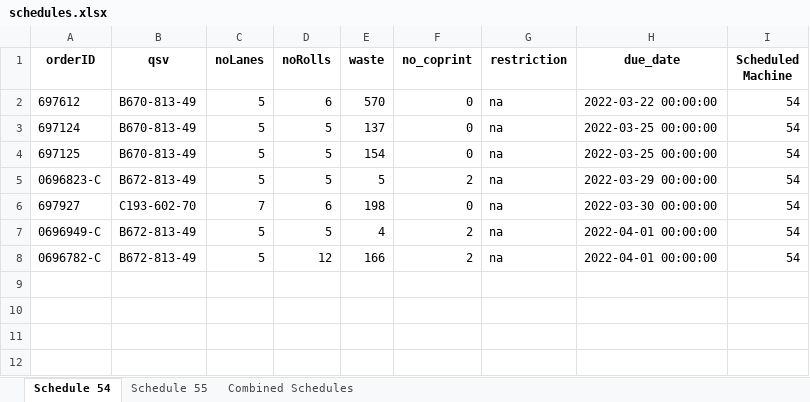
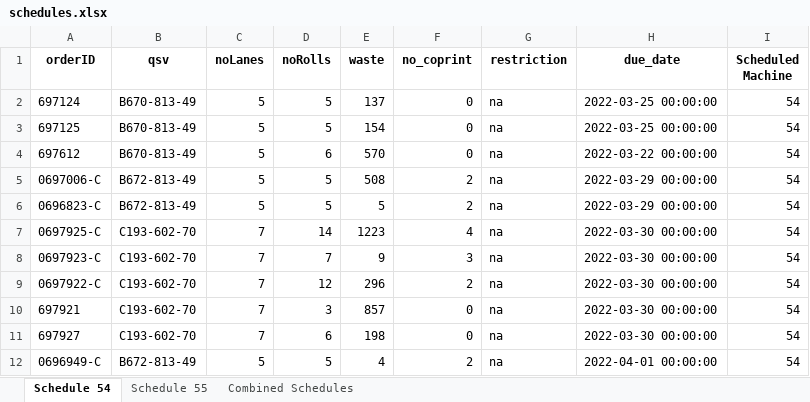
Before and after one commit to Mitali-Shenoy/senior_design_tetrapak, an Excel workbook: schedules.xlsx, sheet Schedule 54, drawn as a sheet; values as stored, in another font and other column widths than the file's, no borders; removed rows and columns are numbered as before the commit, all else as after; the diff names each change by its address in the sheet, - before the commit and + after, or states it on an @@ line.

Commit message:
na schedule balancing across the two machines

```diff
--- a/schedules.xlsx (sheet Schedule 54)
+++ b/schedules.xlsx (sheet Schedule 54)
@@ row 2 moved to row 4: 697612 @@
+row 5: 0697006-C | B672-813-49 | 5 | 5 | 508 | 2 | na | 2022-03-29 00:00:00 | 54
+row 7: 0697925-C | C193-602-70 | 7 | 14 | 1223 | 4 | na | 2022-03-30 00:00:00 | 54
+row 8: 0697923-C | C193-602-70 | 7 | 7 | 9 | 3 | na | 2022-03-30 00:00:00 | 54
+row 9: 0697922-C | C193-602-70 | 7 | 12 | 296 | 2 | na | 2022-03-30 00:00:00 | 54
+row 10: 697921 | C193-602-70 | 7 | 3 | 857 | 0 | na | 2022-03-30 00:00:00 | 54
-row 8: 0696782-C | B672-813-49 | 5 | 12 | 166 | 2 | na | 2022-04-01 00:00:00 | 54
```
Also changed, not shown: sheet Combined Schedules, sheet Schedule 55, 3 other files.
